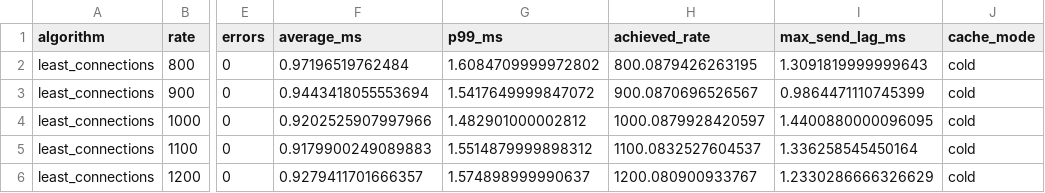
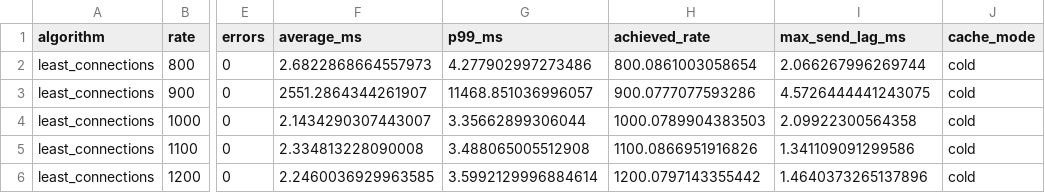
Before and after one commit to OPSaqib/Word-Count-Service, a CSV file: wordCount/results/phase3_least_connections.csv, drawn as a sheet; only a part is shown, gaps mark what is left out; the diff names each change by its address in the sheet, - before the commit and + after, or states it on an @@ line.

```diff
--- a/wordCount/results/phase3_least_connections.csv
+++ b/wordCount/results/phase3_least_connections.csv
-F2 (average_ms): 0.97196519762484
+F2 (average_ms): 2.6822868664557973
-G2 (p99_ms): 1.6084709999972802
+G2 (p99_ms): 4.277902997273486
-H2 (achieved_rate): 800.0879426263195
+H2 (achieved_rate): 800.0861003058654
-I2 (max_send_lag_ms): 1.3091819999999643
+I2 (max_send_lag_ms): 2.066267996269744
-F3 (average_ms): 0.9443418055553694
+F3 (average_ms): 2551.2864344261907
-G3 (p99_ms): 1.5417649999847072
+G3 (p99_ms): 11468.851036996057
-H3 (achieved_rate): 900.0870696526567
+H3 (achieved_rate): 900.0777077593286
-I3 (max_send_lag_ms): 0.9864471110745399
+I3 (max_send_lag_ms): 4.5726444441243075
-F4 (average_ms): 0.9202525907997966
+F4 (average_ms): 2.1434290307443007
-G4 (p99_ms): 1.482901000002812
+G4 (p99_ms): 3.35662899306044
-H4 (achieved_rate): 1000.0879928420597
+H4 (achieved_rate): 1000.0789904383503
-I4 (max_send_lag_ms): 1.4400880000096095
+I4 (max_send_lag_ms): 2.09922300564358
-F5 (average_ms): 0.9179900249089883
+F5 (average_ms): 2.334813228090008
-G5 (p99_ms): 1.5514879999898312
+G5 (p99_ms): 3.488065005512908
-H5 (achieved_rate): 1100.0832527604537
+H5 (achieved_rate): 1100.0866951916826
-I5 (max_send_lag_ms): 1.336258545450164
+I5 (max_send_lag_ms): 1.341109091299586
-F6 (average_ms): 0.9279411701666357
+F6 (average_ms): 2.2460036929963585
-G6 (p99_ms): 1.574898999990637
+G6 (p99_ms): 3.5992129996884614
-H6 (achieved_rate): 1200.080900933767
+H6 (achieved_rate): 1200.0797143355442
-I6 (max_send_lag_ms): 1.2330286666326629
+I6 (max_send_lag_ms): 1.4640373265137896
```
Also changed, not shown: 5 other files.
